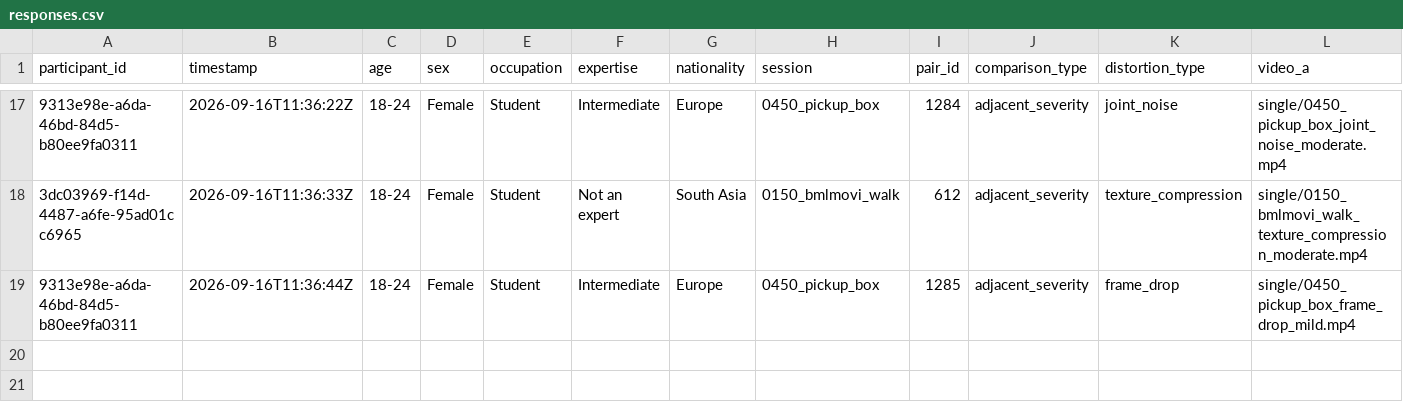
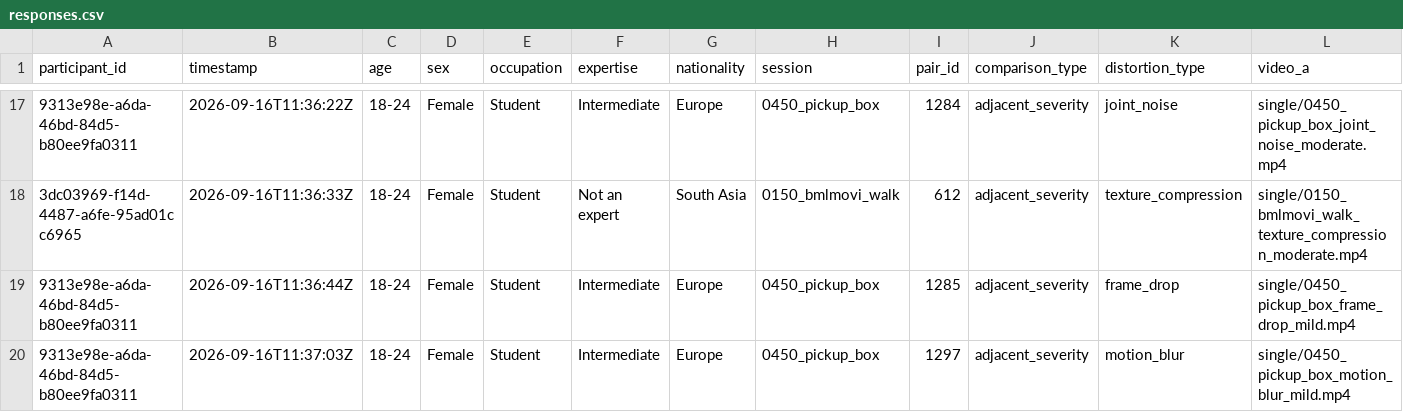
Before and after one commit to shakirul360/AvatarVerse, a CSV file: mos_app/data/responses.csv, drawn as a sheet; only a part is shown, gaps mark what is left out; rows hold the shown columns only; the diff names each change by its address in the sheet, - before the commit and + after, or states it on an @@ line.

Commit message:
Response: 9313e98e/1297

```diff
--- a/mos_app/data/responses.csv
+++ b/mos_app/data/responses.csv
+row 20: 9313e98e-a6da-46bd-84d5-b80ee9fa0311 | 2026-09-16T11:37:03Z | 18-24 | Female | Student | Intermediate | Europe | 0450_pickup_box | 1297 | adjacent_severity | motion_blur | single/0450_pickup_box_motion_blur_mild.mp4
```
